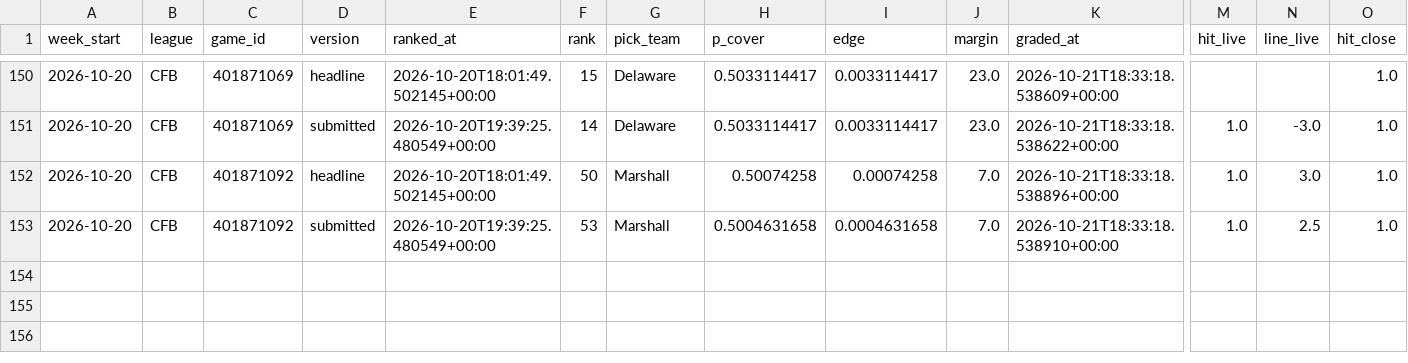
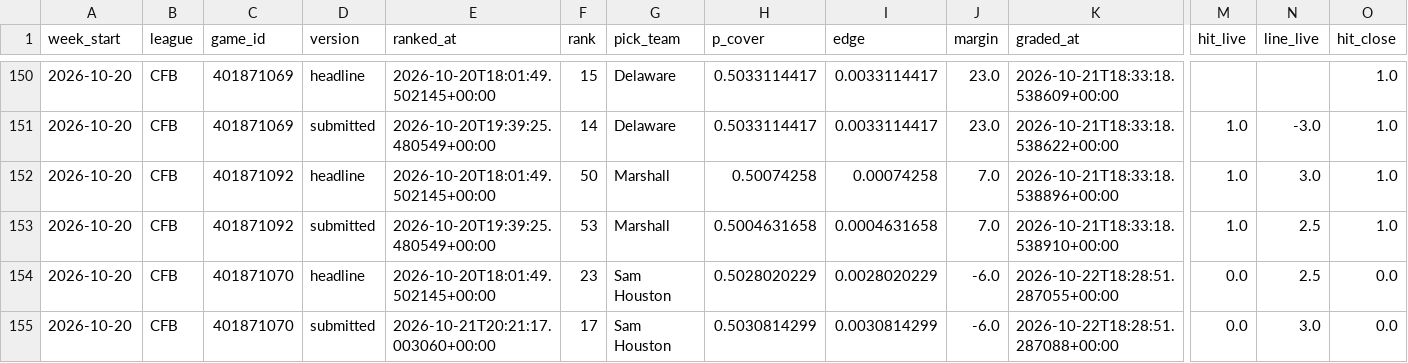
Before and after one commit to grantmaney/ats-model, a CSV file: data/results/results.csv, drawn as a sheet; only a part is shown, gaps mark what is left out; rows hold the shown columns only; the diff names each change by its address in the sheet, - before the commit and + after, or states it on an @@ line.

```diff
--- a/data/results/results.csv
+++ b/data/results/results.csv
+row 154: 2026-10-20 | CFB | 401871070 | headline | 2026-10-20T18:01:49.502145+00:00 | 23 | Sam Houston | 0.5028020229 | 0.0028020229 | -6.0 | 2026-10-22T18:28:51.287055+00:00 | 0.0 | 2.5 | 0.0
+row 155: 2026-10-20 | CFB | 401871070 | submitted | 2026-10-21T20:21:17.003060+00:00 | 17 | Sam Houston | 0.5030814299 | 0.0030814299 | -6.0 | 2026-10-22T18:28:51.287088+00:00 | 0.0 | 3.0 | 0.0
```
Also changed, not shown: 4 other files.
